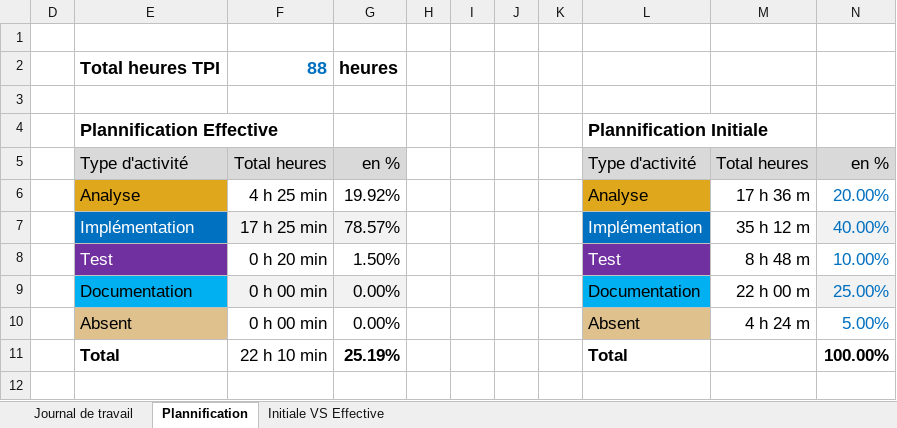
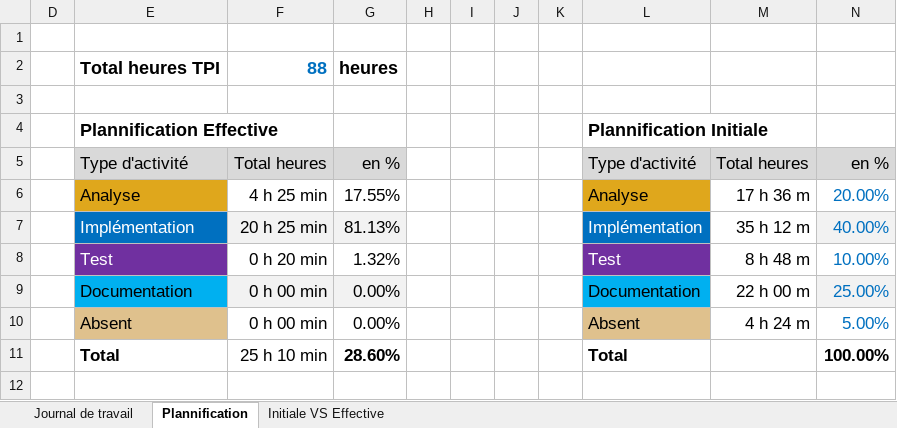
Before and after one commit to EmmaBl9/Plot-those-lines, an Excel workbook: Journal-de-Travail_EmmaBlanchoud.xlsx, sheet Plannification, drawn as a sheet; values as stored, in another font and other column widths than the file's, no borders; charts and pictures not drawn; the diff names each change by its address in the sheet, - before the commit and + after, or states it on an @@ line.

```diff
--- a/Journal-de-Travail_EmmaBlanchoud.xlsx (sheet Plannification)
+++ b/Journal-de-Travail_EmmaBlanchoud.xlsx (sheet Plannification)
-G6: 19.92%
+G6: 17.55%
-F7: 17 h 25 min
+F7: 20 h 25 min
-G7: 78.57%
+G7: 81.13%
-G8: 1.50%
+G8: 1.32%
-F11: 22 h 10 min
+F11: 25 h 10 min
-G11: 25.19%
+G11: 28.60%
```
Also changed, not shown: sheet Journal de travail, hidden cells, charts or pictures.
